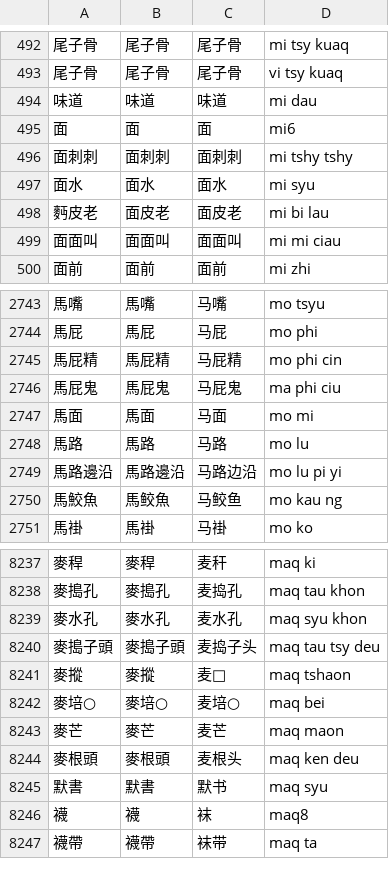
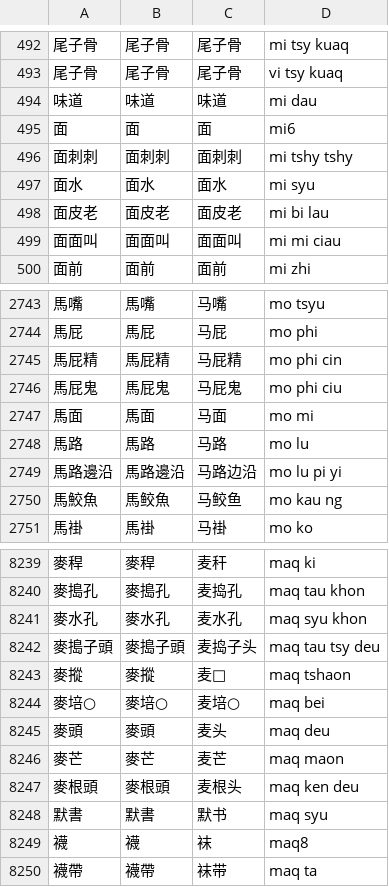
Before and after one commit to ionkaon/data, a TSV file: 《寧波方言詞典》詞條.tsv, drawn as a sheet; only a part is shown, gaps mark what is left out; the diff covers the shown part only.

```diff
--- a/《寧波方言詞典》詞條.tsv
+++ b/《寧波方言詞典》詞條.tsv
@@ -497,3 +497,3 @@
 面水	面水	面水	mi syu
-麪皮老	面皮老	面皮老	mi bi lau
+面皮老	面皮老	面皮老	mi bi lau
 面面叫	面面叫	面面叫	mi mi ciau
@@ -2745,3 +2745,3 @@
 馬屁精	馬屁精	马屁精	mo phi cin
-馬屁鬼	馬屁鬼	马屁鬼	ma phi ciu
+馬屁鬼	馬屁鬼	马屁鬼	mo phi ciu
 馬面	馬面	马面	mo mi
@@ -8242,2 +8244,3 @@
 麥培○	麥培○	麦培○	maq bei
+麥頭	麥頭	麦头	maq deu
 麥芒	麥芒	麦芒	maq maon
```
Also changed, not shown: 4 added rows and 2 removed rows elsewhere in this file.
